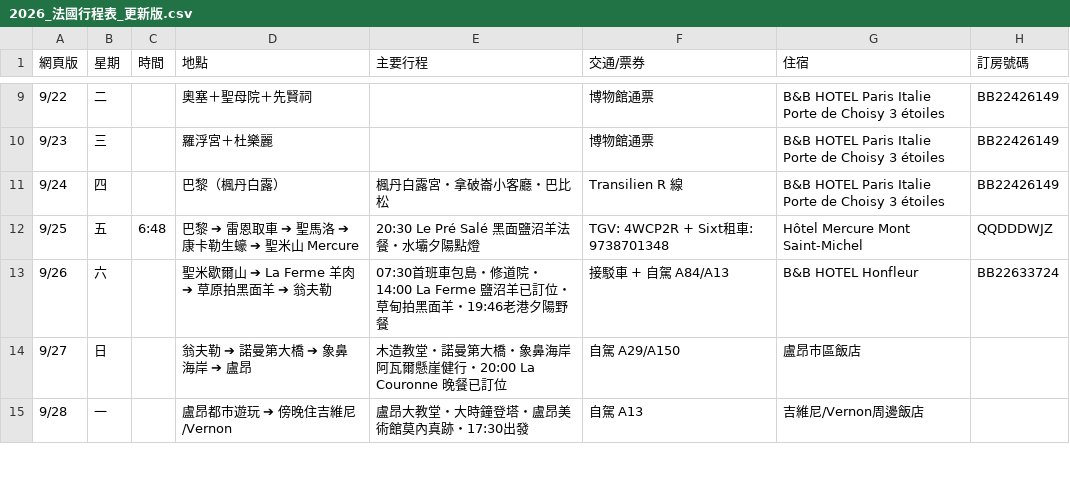
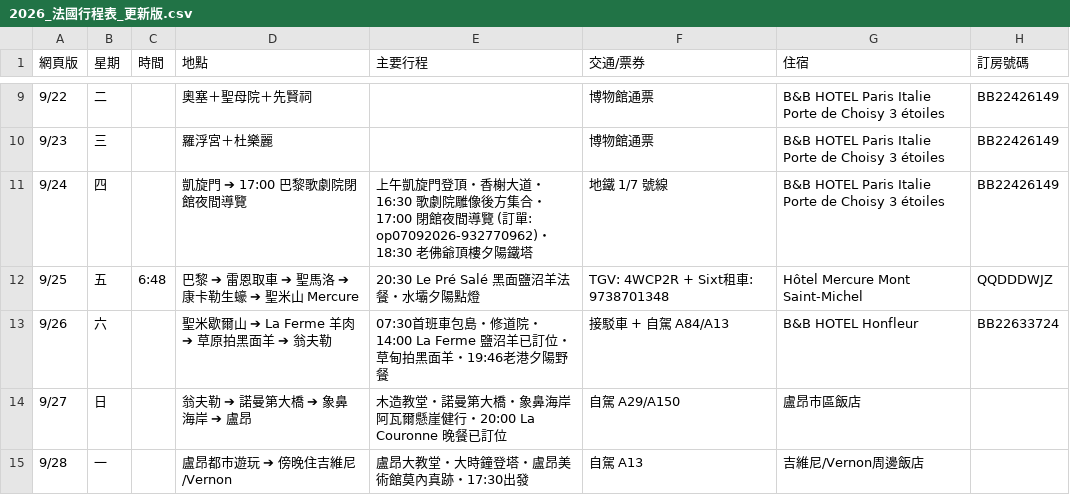
Before and after one commit to 56webb/mimo, a CSV file: 2026_法國行程表_更新版.csv, drawn as a sheet; only a part is shown, gaps mark what is left out.

```diff
--- a/2026_法國行程表_更新版.csv
+++ b/2026_法國行程表_更新版.csv
@@ -10,3 +10,3 @@
 9/23,三,,羅浮宮＋杜樂麗,,博物館通票,B&B HOTEL Paris Italie Porte de Choisy 3 étoiles,BB22426149
-9/24,四,,巴黎（楓丹白露）,楓丹白露宮・拿破崙小客廳・巴比松,Transilien R 線,B&B HOTEL Paris Italie Porte de Choisy 3 étoiles,BB22426149
+9/24,四,,凱旋門 ➔ 17:00 巴黎歌劇院閉館夜間導覽,上午凱旋門登頂・香榭大道・16:30 歌劇院雕像後方集合・17:00 閉館夜間導覽 (訂單: op07092026-932770962)・18:30 老佛爺頂樓夕陽鐵塔,地鐵 1/7 號線,B&B HOTEL Paris Italie Porte de Choisy 3 étoiles,BB22426149
 9/25,五,6:48,巴黎 ➔ 雷恩取車 ➔ 聖馬洛 ➔ 康卡勒生蠔 ➔ 聖米山 Mercure,20:30 Le Pré Salé 黑面鹽沼羊法餐・水壩夕陽點燈,TGV: 4WCP2R + Sixt租車: 9738701348,Hôtel Mercure Mont Saint-Michel,QQDDDWJZ
```
Also changed, not shown: 2026_法國待辦清單.csv, 1 other file.
